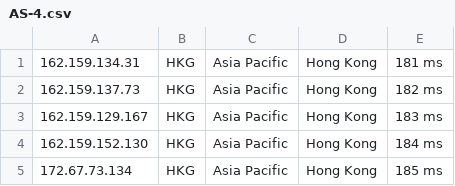
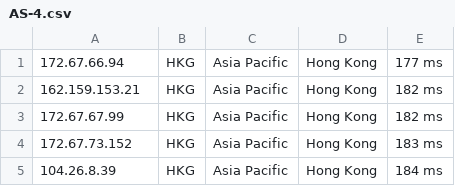
Before and after one commit to ly921002/CloudflareST, a CSV file: AS-4.csv, drawn as a sheet.

```diff
--- a/AS-4.csv
+++ b/AS-4.csv
@@ -1,5 +1,5 @@
-162.159.134.31,HKG,Asia Pacific,Hong Kong,181 ms
-162.159.137.73,HKG,Asia Pacific,Hong Kong,182 ms
-162.159.129.167,HKG,Asia Pacific,Hong Kong,183 ms
-162.159.152.130,HKG,Asia Pacific,Hong Kong,184 ms
-172.67.73.134,HKG,Asia Pacific,Hong Kong,185 ms
+172.67.66.94,HKG,Asia Pacific,Hong Kong,177 ms
+162.159.153.21,HKG,Asia Pacific,Hong Kong,182 ms
+172.67.67.99,HKG,Asia Pacific,Hong Kong,182 ms
+172.67.73.152,HKG,Asia Pacific,Hong Kong,183 ms
+104.26.8.39,HKG,Asia Pacific,Hong Kong,184 ms
```
Also changed, not shown: CloudflareST.csv, US-4.csv, 1 other file.
